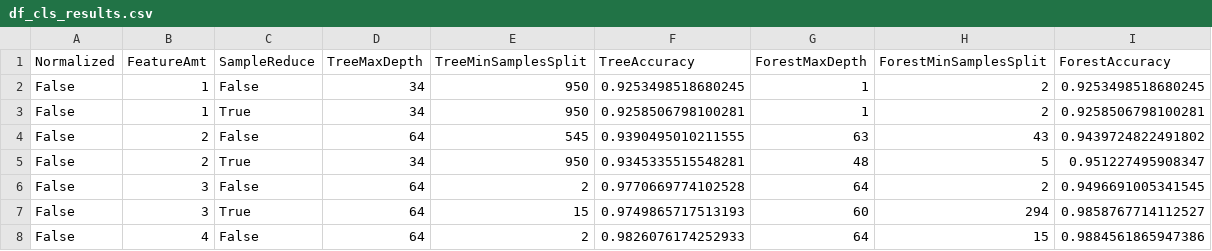
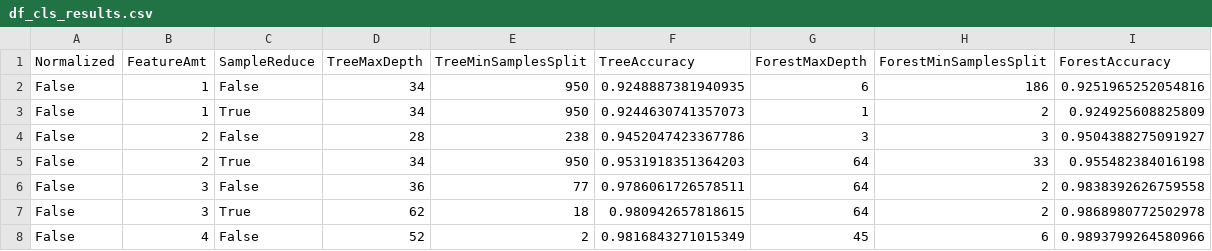
Before and after one commit to COSC5557/pipeline-optimization-Mikey-E, a CSV file: df_cls_results.csv, drawn as a sheet; only a part is shown; the diff covers the shown part only.

```diff
--- a/df_cls_results.csv
+++ b/df_cls_results.csv
@@ -1,8 +1,8 @@
 Normalized,FeatureAmt,SampleReduce,TreeMaxDepth,TreeMinSamplesSplit,TreeAccuracy,ForestMaxDepth,ForestMinSamplesSplit,ForestAccuracy
-False,1,False,34,950,0.9253498518680245,1,2,0.9253498518680245
-False,1,True,34,950,0.9258506798100281,1,2,0.9258506798100281
-False,2,False,64,545,0.9390495010211555,63,43,0.9439724822491802
-False,2,True,34,950,0.9345335515548281,48,5,0.951227495908347
-False,3,False,64,2,0.9770669774102528,64,2,0.9496691005341545
-False,3,True,64,15,0.9749865717513193,60,294,0.9858767714112527
-False,4,False,64,2,0.9826076174252933,64,15,0.9884561865947386
+False,1,False,34,950,0.9248887381940935,6,186,0.9251965252054816
+False,1,True,34,950,0.9244630741357073,1,2,0.924925608825809
+False,2,False,28,238,0.9452047423367786,3,3,0.9504388275091927
+False,2,True,34,950,0.9531918351364203,64,33,0.955482384016198
+False,3,False,36,77,0.9786061726578511,64,2,0.9838392626759558
+False,3,True,62,18,0.980942657818615,64,2,0.9868980772502978
+False,4,False,52,2,0.9816843271015349,45,6,0.9893799264580966
```
Also changed, not shown: 145 edited cells elsewhere in this file, 6 other files.
